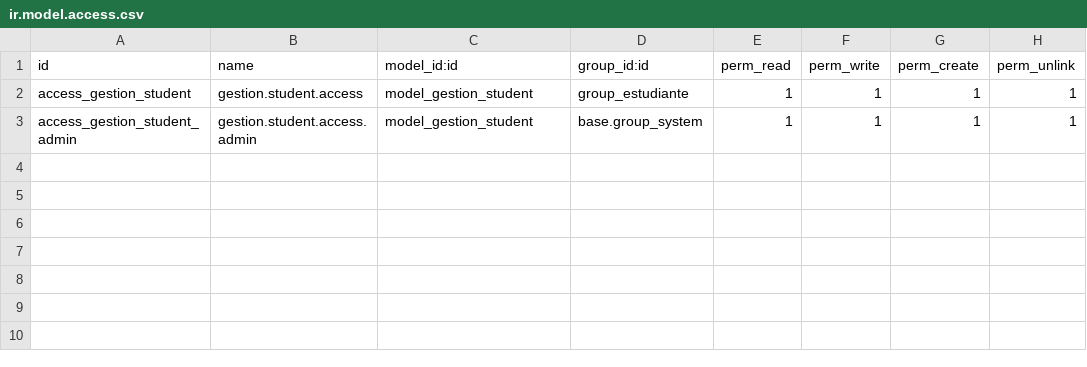
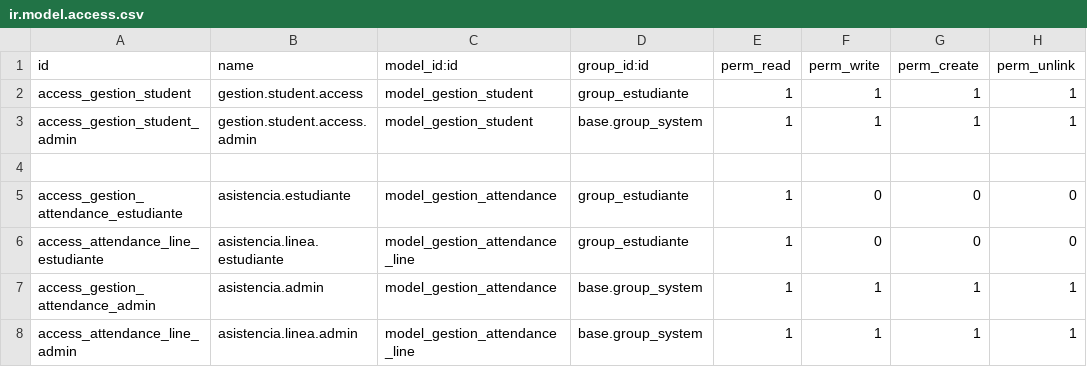
Before and after one commit to chapellinneger/Gestion_estudiantil, a CSV file: addons/gestion_estudiantil/security/ir.model.access.csv, drawn as a sheet; the diff names each change by its address in the sheet, - before the commit and + after, or states it on an @@ line.

Commit message:
asistencia

```diff
--- a/addons/gestion_estudiantil/security/ir.model.access.csv
+++ b/addons/gestion_estudiantil/security/ir.model.access.csv
+row 4: (empty)
+row 5: access_gestion_attendance_estudiante | asistencia.estudiante | model_gestion_attendance | group_estudiante | 1 | 0 | 0 | 0
+row 6: access_attendance_line_estudiante | asistencia.linea.estudiante | model_gestion_attendance_line | group_estudiante | 1 | 0 | 0 | 0
+row 7: access_gestion_attendance_admin | asistencia.admin | model_gestion_attendance | base.group_system | 1 | 1 | 1 | 1
+row 8: access_attendance_line_admin | asistencia.linea.admin | model_gestion_attendance_line | base.group_system | 1 | 1 | 1 | 1
```
Also changed, not shown: 2 other files.
